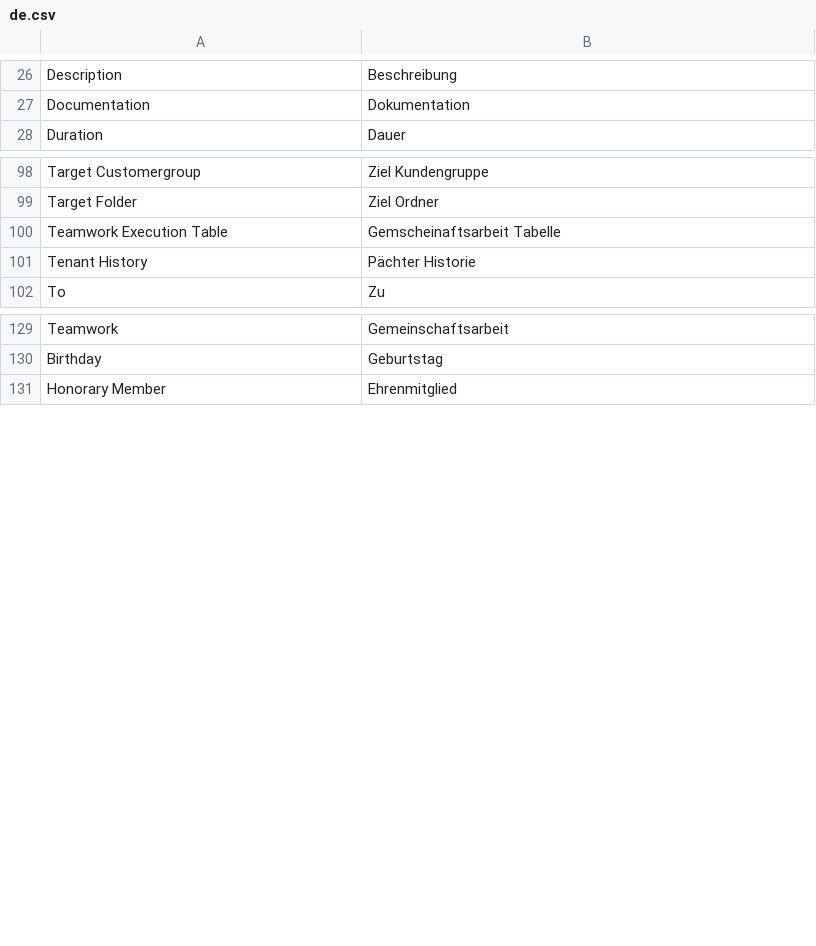
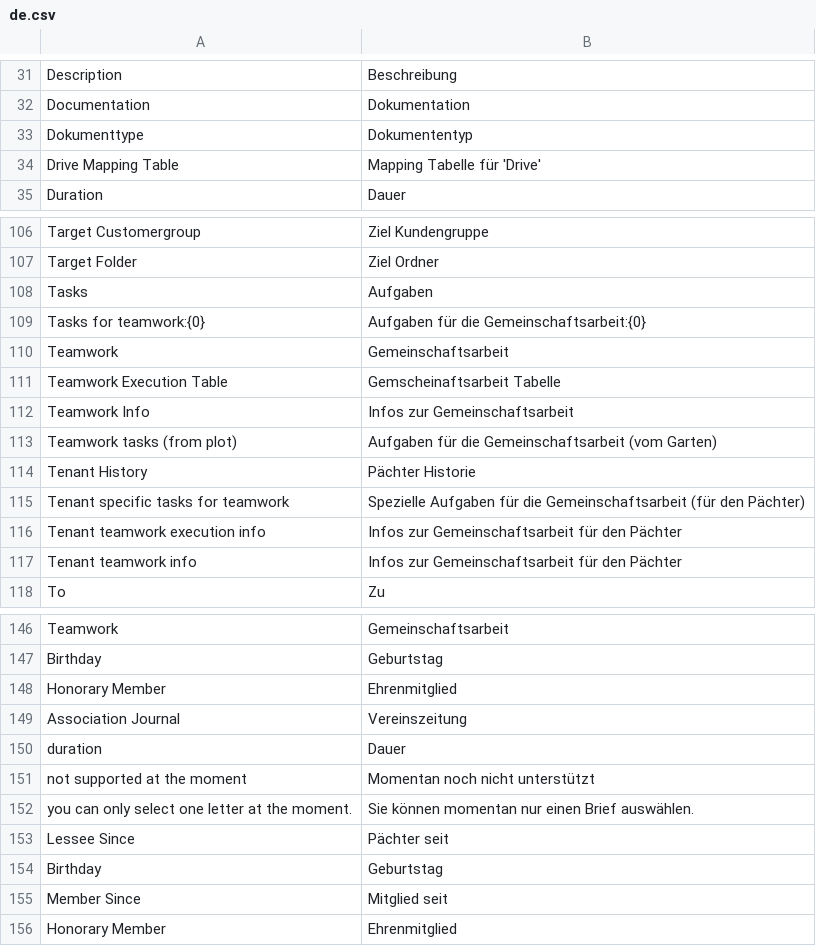
Before and after one commit to universalappfactory/erpnext_kleingartenverein, a CSV file: erpnext_kleingartenverein/translations/de.csv, drawn as a sheet; only a part is shown, gaps mark what is left out; the diff covers the shown part only.

Commit message:
feat: added new translations

```diff
--- a/erpnext_kleingartenverein/translations/de.csv
+++ b/erpnext_kleingartenverein/translations/de.csv
@@ -27,2 +36,4 @@ Description,Beschreibung,
 Documentation,Dokumentation,
+Dokumenttype,Dokumententyp,
+Drive Mapping Table,Mapping Tabelle für 'Drive',
 Duration,Dauer,
@@ -99,4 +111,12 @@ Target Customergroup,Ziel Kundengruppe,
 Target Folder,Ziel Ordner,
+Tasks,Aufgaben,
+Tasks for teamwork:{0},Aufgaben für die Gemeinschaftsarbeit:{0},
+Teamwork,Gemeinschaftsarbeit,
 Teamwork Execution Table,Gemscheinaftsarbeit Tabelle,
+Teamwork Info,Infos zur Gemeinschaftsarbeit,
+Teamwork tasks (from plot),Aufgaben für die Gemeinschaftsarbeit (vom Garten),
 Tenant History,Pächter Historie,
+Tenant specific tasks for teamwork,Spezielle Aufgaben für die Gemeinschaftsarbeit (für den Pächter),
+Tenant teamwork execution info,Infos zur Gemeinschaftsarbeit für den Pächter,
+Tenant teamwork info,Infos zur Gemeinschaftsarbeit für den Pächter,
 To,Zu,
@@ -130 +151,9 @@ Teamwork, Gemeinschaftsarbeit,
 Birthday, Geburtstag,
+Honorary Member, Ehrenmitglied,
+Association Journal, Vereinszeitung,
+duration,Dauer,
+not supported at the moment,Momentan noch nicht unterstützt,
+you can only select one letter at the moment.,Sie können momentan nur einen Brief auswählen.
+Lessee Since, Pächter seit
+Birthday, Geburtstag
+Member Since, Mitglied seit
```
Also changed, not shown: 7 added rows elsewhere in this file.
